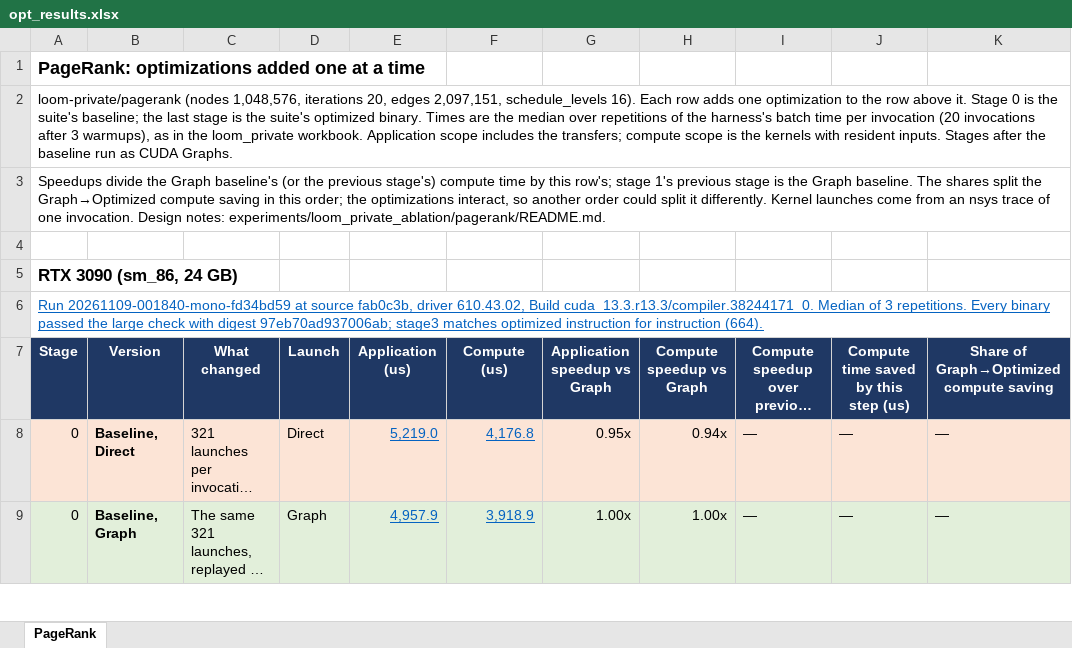
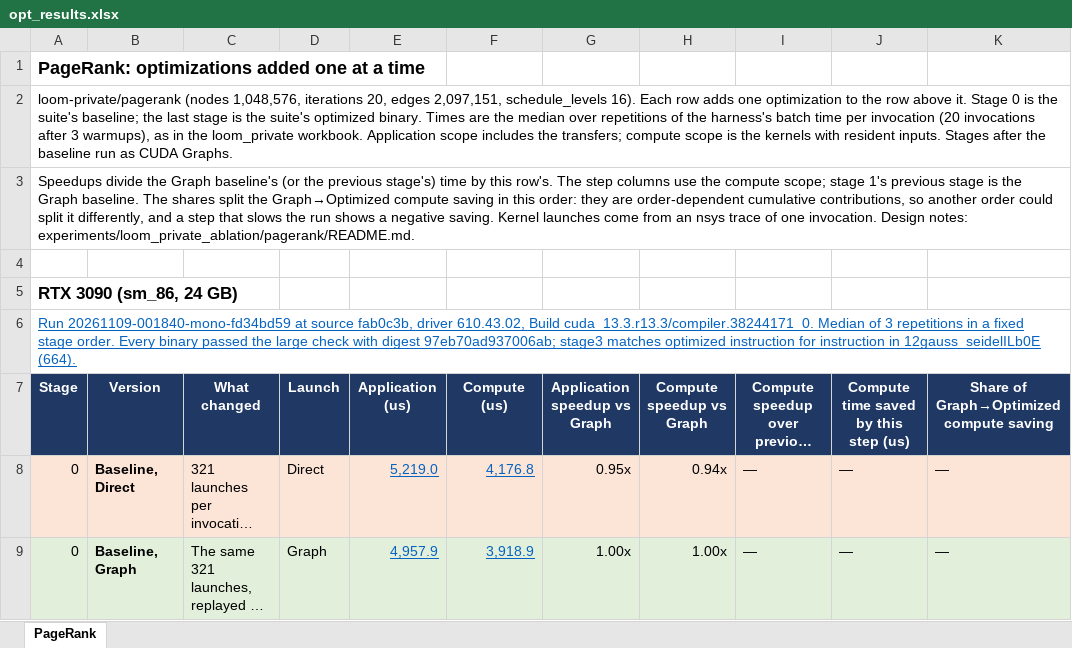
Before and after one commit to ankaijin/cuda-elastic, an Excel workbook: results/loom_private_ablation/opt_results.xlsx, sheet PageRank, drawn as a sheet; only a part is shown; long unchanged cells end in …; values as stored, in another font and other column widths than the file's, no borders; the diff covers the shown part only; the diff names each change by its address in the sheet, - before the commit and + after, or states it on an @@ line.

Commit message:
Generalize the loom_private stage tooling: per-app scope, digest rule, rotated bench, noise flags, host checks

```diff
--- a/results/loom_private_ablation/opt_results.xlsx (sheet PageRank)
+++ b/results/loom_private_ablation/opt_results.xlsx (sheet PageRank)
-A3: …previous stage's) compute time by this row's; stage 1's previous stage is the Graph baseline. The shares split the Graph→Optimized compute saving in this order; the optimizations interact, so another order could split it differently. Kernel launches…
+A3: …previous stage's) time by this row's. The step columns use the compute scope; stage 1's previous stage is the Graph baseline. The shares split the Graph→Optimized compute saving in this order: they are order-dependent cumulative contributions, so another order could split it differently, and a step that slows the run shows a negative saving. Kernel launches…
-A6: …of 3 repetitions. Every binary passed the large check with digest 97eb70ad937006ab; stage3 matches optimized instruction for instruction (664).
+A6: …of 3 repetitions in a fixed stage order. Every binary passed the large check with digest 97eb70ad937006ab; stage3 matches optimized instruction for instruction in 12gauss_seidelILb0E (664).
```
Also changed, not shown: 3 added rows and cell formats elsewhere in this sheet, 5 other files.
